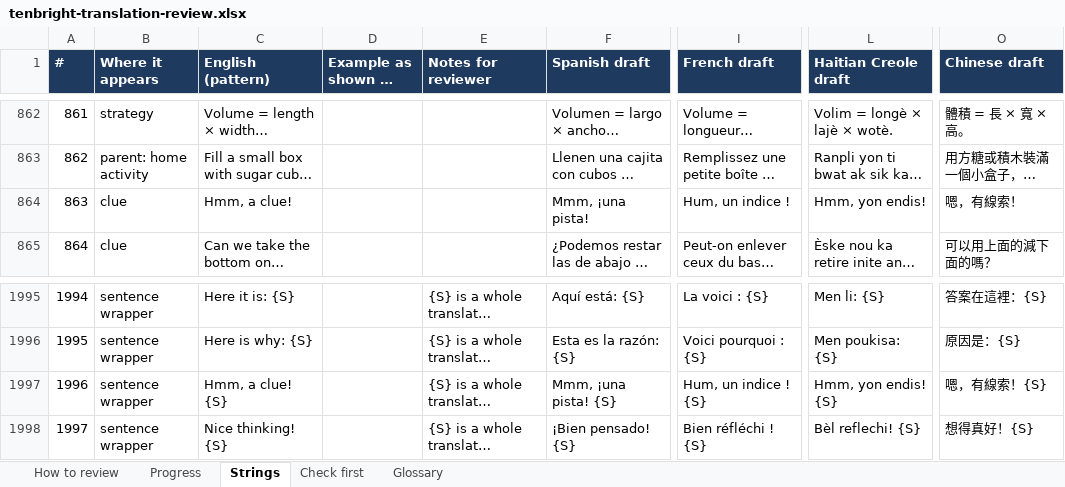
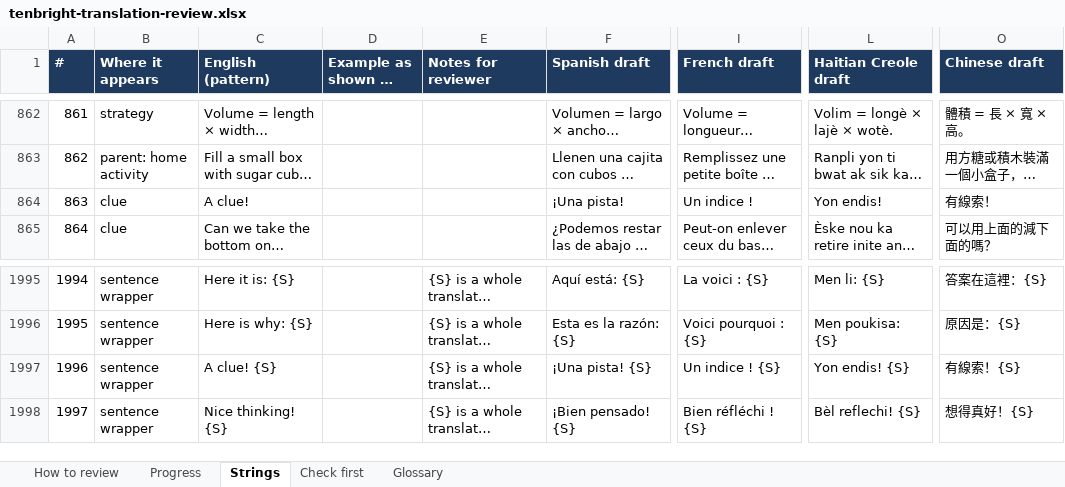
Before and after one commit to smithsagesse/tenbright, an Excel workbook: source/tenbright-mvp/tenbright-translation-review.xlsx, sheet Strings, drawn as a sheet; only a part is shown, gaps mark what is left out; long unchanged cells end in …; values as stored, in another font and other column widths than the file's, no borders; charts and pictures and conditional formats not drawn; the diff names each change by its address in the sheet, - before the commit and + after, or states it on an @@ line.

```diff
--- a/source/tenbright-mvp/tenbright-translation-review.xlsx (sheet Strings)
+++ b/source/tenbright-mvp/tenbright-translation-review.xlsx (sheet Strings)
-C864 (English (pattern)): Hmm, a clue!
+C864 (English (pattern)): A clue!
-F864 (Spanish draft): Mmm, ¡una pista!
+F864 (Spanish draft): ¡Una pista!
-I864 (French draft): Hum, un indice !
+I864 (French draft): Un indice !
-L864 (Haitian Creole draft): Hmm, yon endis!
+L864 (Haitian Creole draft): Yon endis!
-O864 (Chinese draft): 嗯，有線索！
+O864 (Chinese draft): 有線索！
-C1997 (English (pattern)): Hmm, a clue! {S}
+C1997 (English (pattern)): A clue! {S}
-F1997 (Spanish draft): Mmm, ¡una pista! {S}
+F1997 (Spanish draft): ¡Una pista! {S}
-I1997 (French draft): Hum, un indice ! {S}
+I1997 (French draft): Un indice ! {S}
-L1997 (Haitian Creole draft): Hmm, yon endis! {S}
+L1997 (Haitian Creole draft): Yon endis! {S}
-O1997 (Chinese draft): 嗯，有線索！{S}
+O1997 (Chinese draft): 有線索！{S}
```
Also changed, not shown: sheet Progress, charts or pictures, 18 other files.
